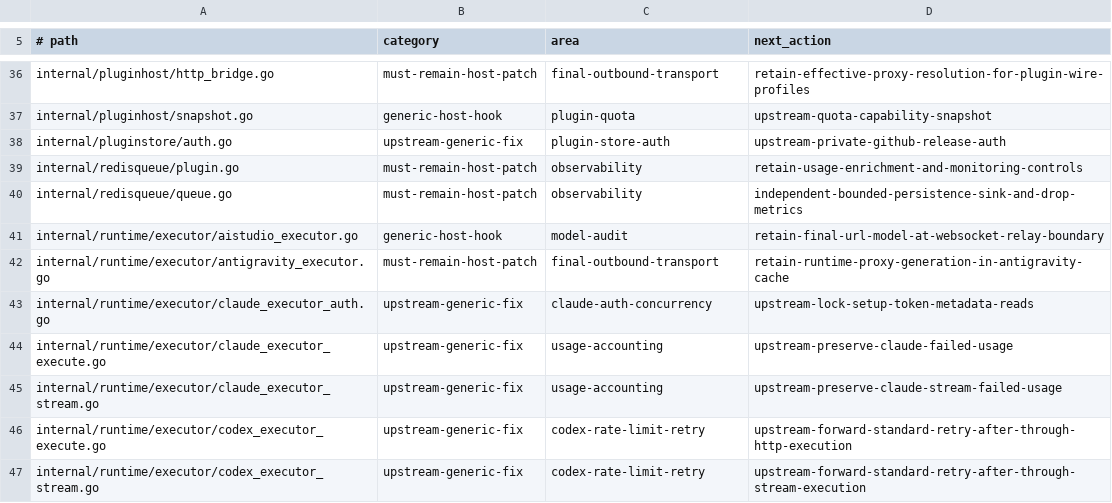
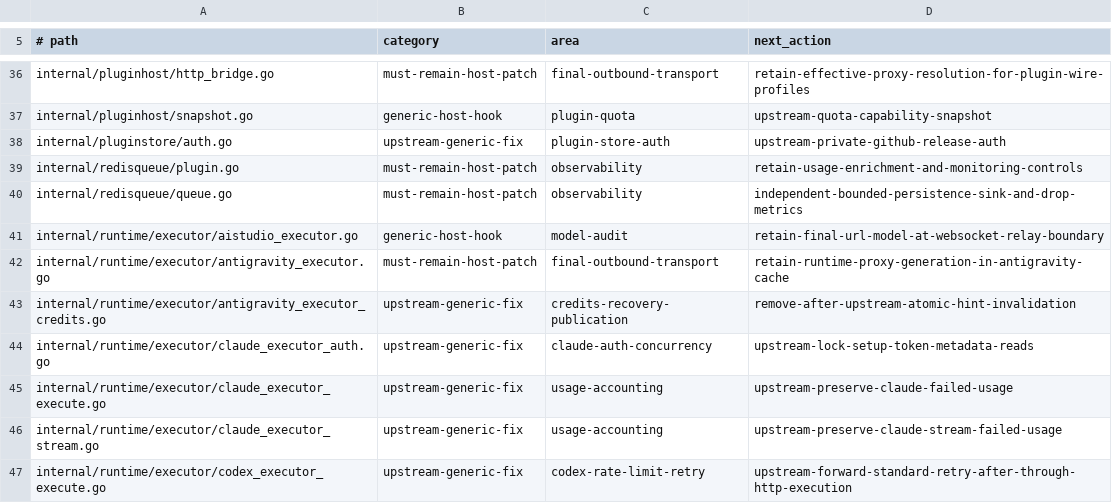
Before and after one commit to ssfun/CLIProxyAPI-Pro, a TSV file: scripts/validation/contracts/core-upstream-modified-files.ownership.tsv, drawn as a sheet; only a part is shown, gaps mark what is left out; the shorter side is filled out with more unchanged rows.

Commit message:
Preserve concurrently refreshed Antigravity credits during recovery
Classify as an upstream generic fix: replace stale hint invalidation with conditional CAS in local and Home storage. Retire when upstream provides equivalent atomic recovery invalidation. Add deterministic HTTP publication ordering verification to Core CI.

```diff
--- a/scripts/validation/contracts/core-upstream-modified-files.ownership.tsv
+++ b/scripts/validation/contracts/core-upstream-modified-files.ownership.tsv
@@ -42,2 +42,3 @@ internal/runtime/executor/aistudio_executor.go	generic-host-hook	model-audit	ret
 internal/runtime/executor/antigravity_executor.go	must-remain-host-patch	final-outbound-transport	retain-runtime-proxy-generation-in-antigravity-cache
+internal/runtime/executor/antigravity_executor_credits.go	upstream-generic-fix	credits-recovery-publication	remove-after-upstream-atomic-hint-invalidation
 internal/runtime/executor/claude_executor_auth.go	upstream-generic-fix	claude-auth-concurrency	upstream-lock-setup-token-metadata-reads
```
Also changed, not shown: 10 other files.
